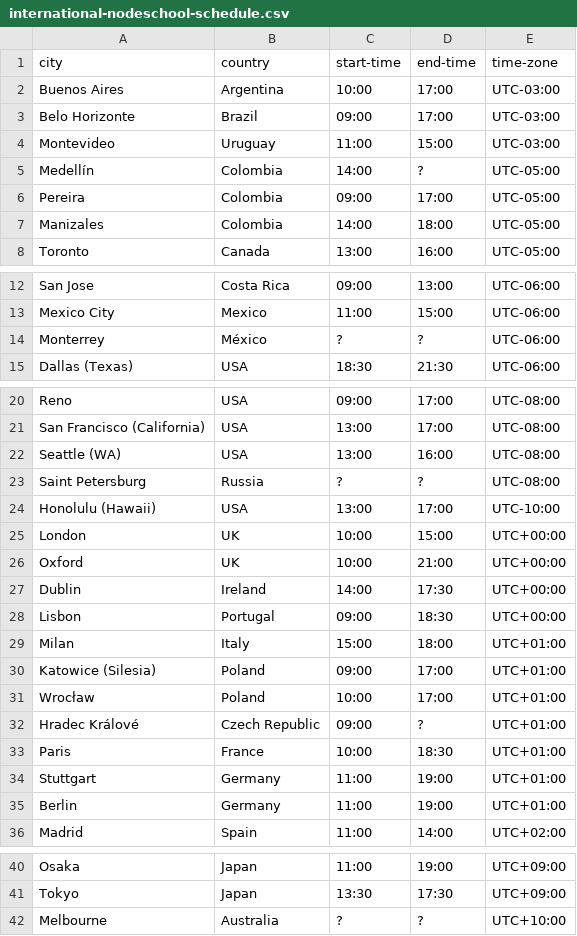
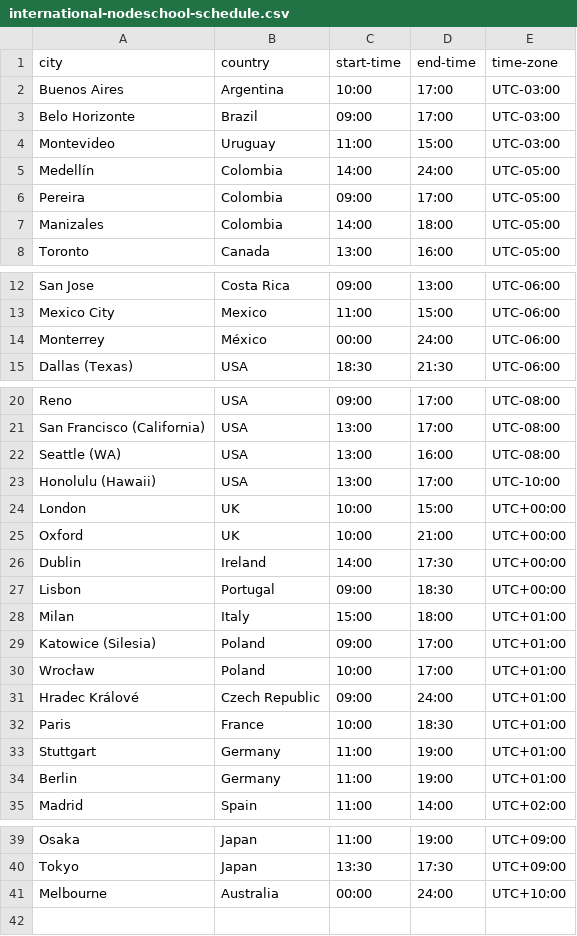
Before and after one commit to nodeschool/international-day, a CSV file: enrollment-scraper/international-nodeschool-schedule.csv, drawn as a sheet; only a part is shown, gaps mark what is left out.

```diff
--- a/enrollment-scraper/international-nodeschool-schedule.csv
+++ b/enrollment-scraper/international-nodeschool-schedule.csv
@@ -4,3 +4,3 @@ Belo Horizonte,Brazil,09:00,17:00,UTC-03:00
 Montevideo,Uruguay,11:00,15:00,UTC-03:00
-Medellín,Colombia,14:00,?,UTC-05:00
+Medellín,Colombia,14:00,24:00,UTC-05:00
 Pereira,Colombia,09:00,17:00,UTC-05:00
@@ -13,3 +13,3 @@ San Jose,Costa Rica,09:00,13:00,UTC-06:00
 Mexico City,Mexico,11:00,15:00,UTC-06:00
-Monterrey,México,?,?,UTC-06:00
+Monterrey,México,00:00,24:00,UTC-06:00
 Dallas (Texas),USA,18:30,21:30,UTC-06:00
@@ -22,3 +22,2 @@ San Francisco (California),USA,13:00,17:00,UTC-08:00
 Seattle (WA),USA,13:00,16:00,UTC-08:00
-Saint Petersburg,Russia,?,?,UTC-08:00
 Honolulu (Hawaii),USA,13:00,17:00,UTC-10:00
@@ -31,3 +30,3 @@ Katowice (Silesia),Poland,09:00,17:00,UTC+01:00
 Wrocław,Poland,10:00,17:00,UTC+01:00
-Hradec Králové,Czech Republic,09:00,?,UTC+01:00
+Hradec Králové,Czech Republic,09:00,24:00,UTC+01:00
 Paris,France,10:00,18:30,UTC+01:00
@@ -41,2 +40,2 @@ Osaka,Japan,11:00,19:00,UTC+09:00
 Tokyo,Japan,13:30,17:30,UTC+09:00
-Melbourne,Australia,?,?,UTC+10:00
+Melbourne,Australia,00:00,24:00,UTC+10:00
```
Also changed, not shown: enrollment-scraper/output.csv, 3 other files.
